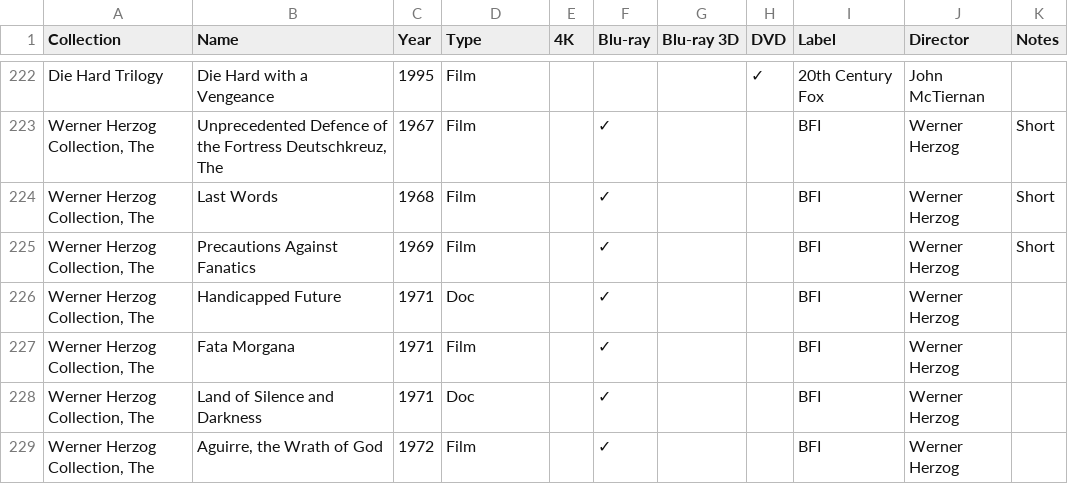
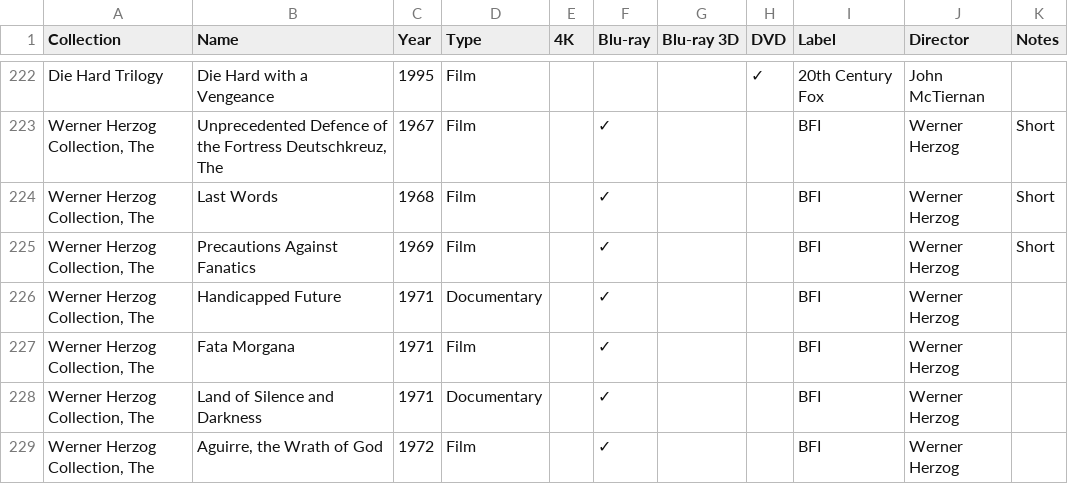
Before and after one commit to steverowe44/disc-collection, a CSV file: collection.csv, drawn as a sheet; only a part is shown, gaps mark what is left out; the diff covers the shown part only.

```diff
--- a/collection.csv
+++ b/collection.csv
@@ -225,5 +225,5 @@ Die Hard Trilogy,Die Hard with a Vengeance,1995,Film,,,,✓,20th Century Fox,Joh
 "Werner Herzog Collection, The",Precautions Against Fanatics,1969,Film,,✓,,,BFI,Werner Herzog,Short
-"Werner Herzog Collection, The",Handicapped Future,1971,Doc,,✓,,,BFI,Werner Herzog,
+"Werner Herzog Collection, The",Handicapped Future,1971,Documentary,,✓,,,BFI,Werner Herzog,
 "Werner Herzog Collection, The",Fata Morgana,1971,Film,,✓,,,BFI,Werner Herzog,
-"Werner Herzog Collection, The",Land of Silence and Darkness,1971,Doc,,✓,,,BFI,Werner Herzog,
+"Werner Herzog Collection, The",Land of Silence and Darkness,1971,Documentary,,✓,,,BFI,Werner Herzog,
 "Werner Herzog Collection, The","Aguirre, the Wrath of God",1972,Film,,✓,,,BFI,Werner Herzog,
```
Also changed, not shown: 10 edited cells elsewhere in this file, 1 other file.
